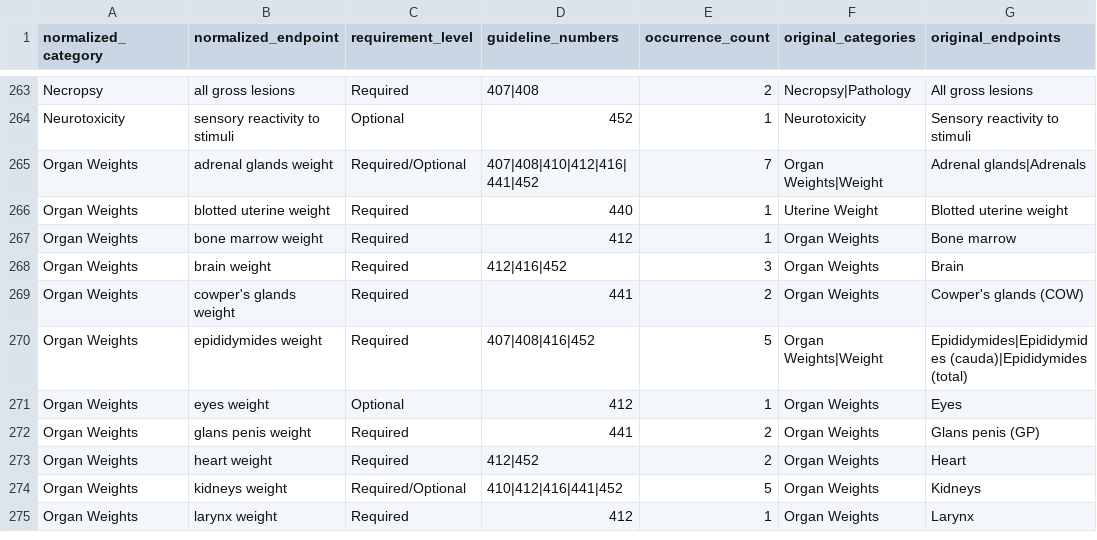
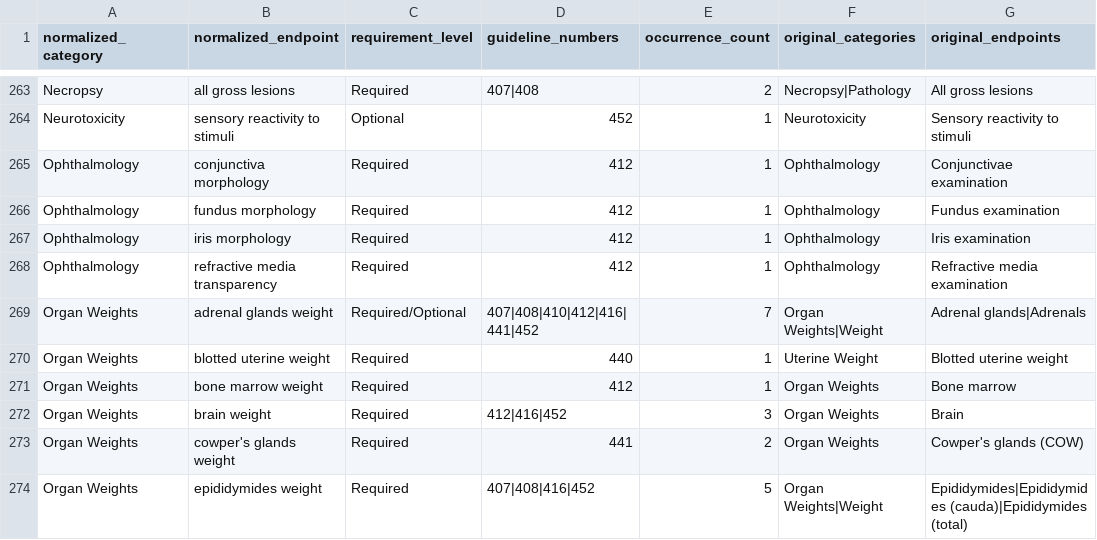
Before and after one commit to ewald-lab/2026_Ricos_LlmToxValDB, a CSV file: 00.data_preparation/modules/03.prepare_guidelines/outputs/all_endpoints_list.csv, drawn as a sheet; only a part is shown, gaps mark what is left out; the shorter side is filled out with more unchanged rows; the diff names each change by its address in the sheet, - before the commit and + after, or states it on an @@ line.

```diff
--- a/00.data_preparation/modules/03.prepare_guidelines/outputs/all_endpoints_list.csv
+++ b/00.data_preparation/modules/03.prepare_guidelines/outputs/all_endpoints_list.csv
+row 265: Ophthalmology | conjunctiva morphology | Required | 412 | 1 | Ophthalmology | Conjunctivae examination
+row 266: Ophthalmology | fundus morphology | Required | 412 | 1 | Ophthalmology | Fundus examination
+row 267: Ophthalmology | iris morphology | Required | 412 | 1 | Ophthalmology | Iris examination
+row 268: Ophthalmology | refractive media transparency | Required | 412 | 1 | Ophthalmology | Refractive media examination
```
Also changed, not shown: 00.data_preparation/modules/03.prepare_guidelines/outputs/category_normalization.csv, 00.data_preparation/modules/03.prepare_guidelines/outputs/excluded_endpoint_list.csv, 5 other files.
